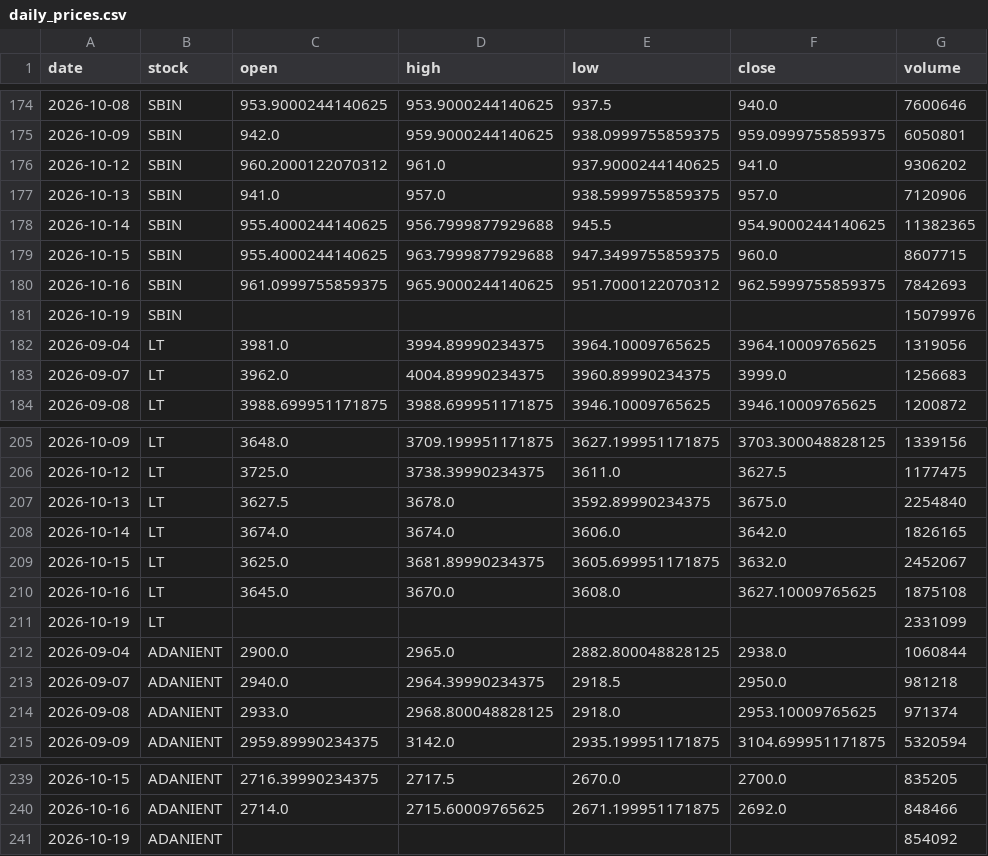
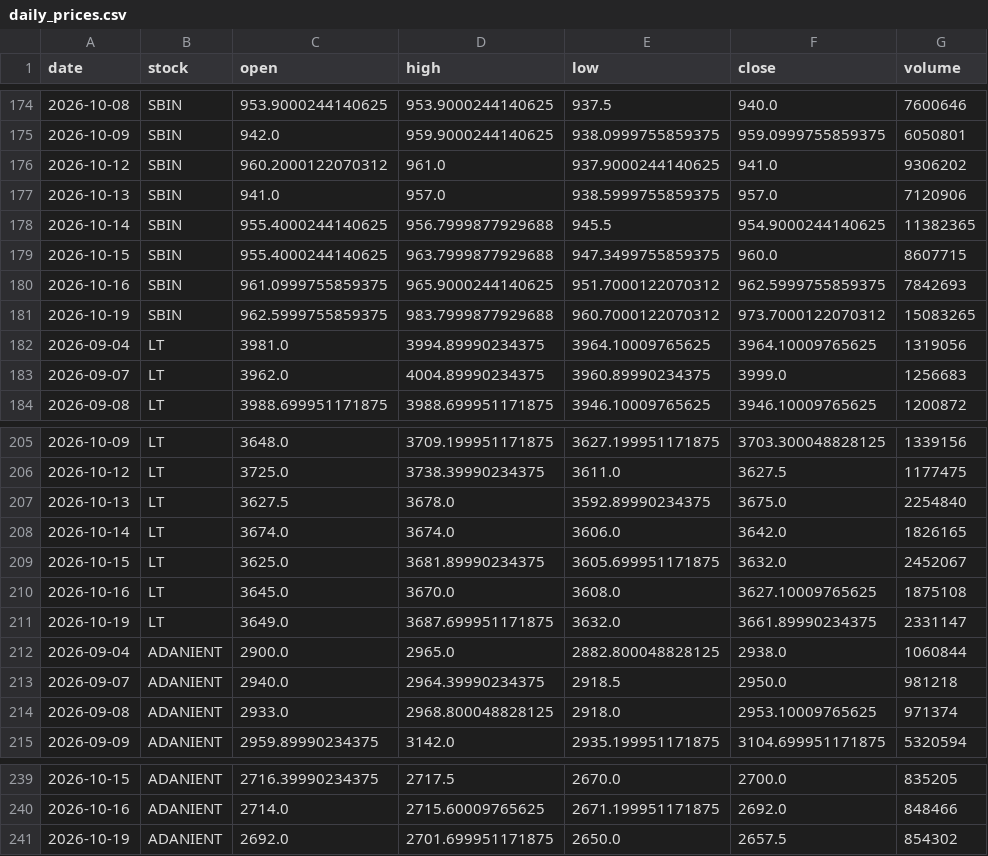
Before and after one commit to Aarthy-26/investment-analysis-website, a CSV file: data/daily_prices.csv, drawn as a sheet; only a part is shown, gaps mark what is left out; the diff covers the shown part only.

```diff
--- a/data/daily_prices.csv
+++ b/data/daily_prices.csv
@@ -180,3 +180,3 @@ date,stock,open,high,low,close,volume
 2026-10-16,SBIN,961.0999755859375,965.9000244140625,951.7000122070312,962.5999755859375,7842693
-2026-10-19,SBIN,,,,,15079976
+2026-10-19,SBIN,962.5999755859375,983.7999877929688,960.7000122070312,973.7000122070312,15083265
 2026-09-04,LT,3981.0,3994.89990234375,3964.10009765625,3964.10009765625,1319056
@@ -210,3 +210,3 @@ date,stock,open,high,low,close,volume
 2026-10-16,LT,3645.0,3670.0,3608.0,3627.10009765625,1875108
-2026-10-19,LT,,,,,2331099
+2026-10-19,LT,3649.0,3687.699951171875,3632.0,3661.89990234375,2331147
 2026-09-04,ADANIENT,2900.0,2965.0,2882.800048828125,2938.0,1060844
@@ -240,2 +240,2 @@ date,stock,open,high,low,close,volume
 2026-10-16,ADANIENT,2714.0,2715.60009765625,2671.199951171875,2692.0,848466
-2026-10-19,ADANIENT,,,,,854092
+2026-10-19,ADANIENT,2692.0,2701.699951171875,2650.0,2657.5,854302
```
Also changed, not shown: 5 added rows and 5 removed rows elsewhere in this file.
